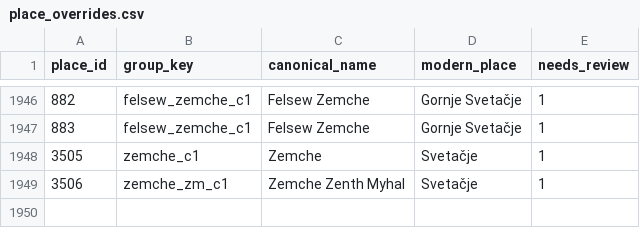
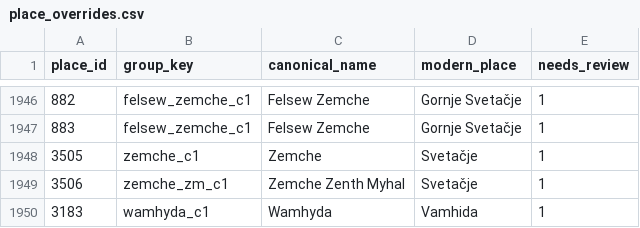
Before and after one commit to tombali/populus-early-modern-croatia, a CSV file: data/manual/place_overrides.csv, drawn as a sheet; only a part is shown, gaps mark what is left out; the diff names each change by its address in the sheet, - before the commit and + after, or states it on an @@ line.

```diff
--- a/data/manual/place_overrides.csv
+++ b/data/manual/place_overrides.csv
+row 1950: 3183 | wamhyda_c1 | Wamhyda | Vamhida | 1
```
Also changed, not shown: data/clean/place_authority.csv, data/clean/place_crosswalk.csv, 3 other files.
